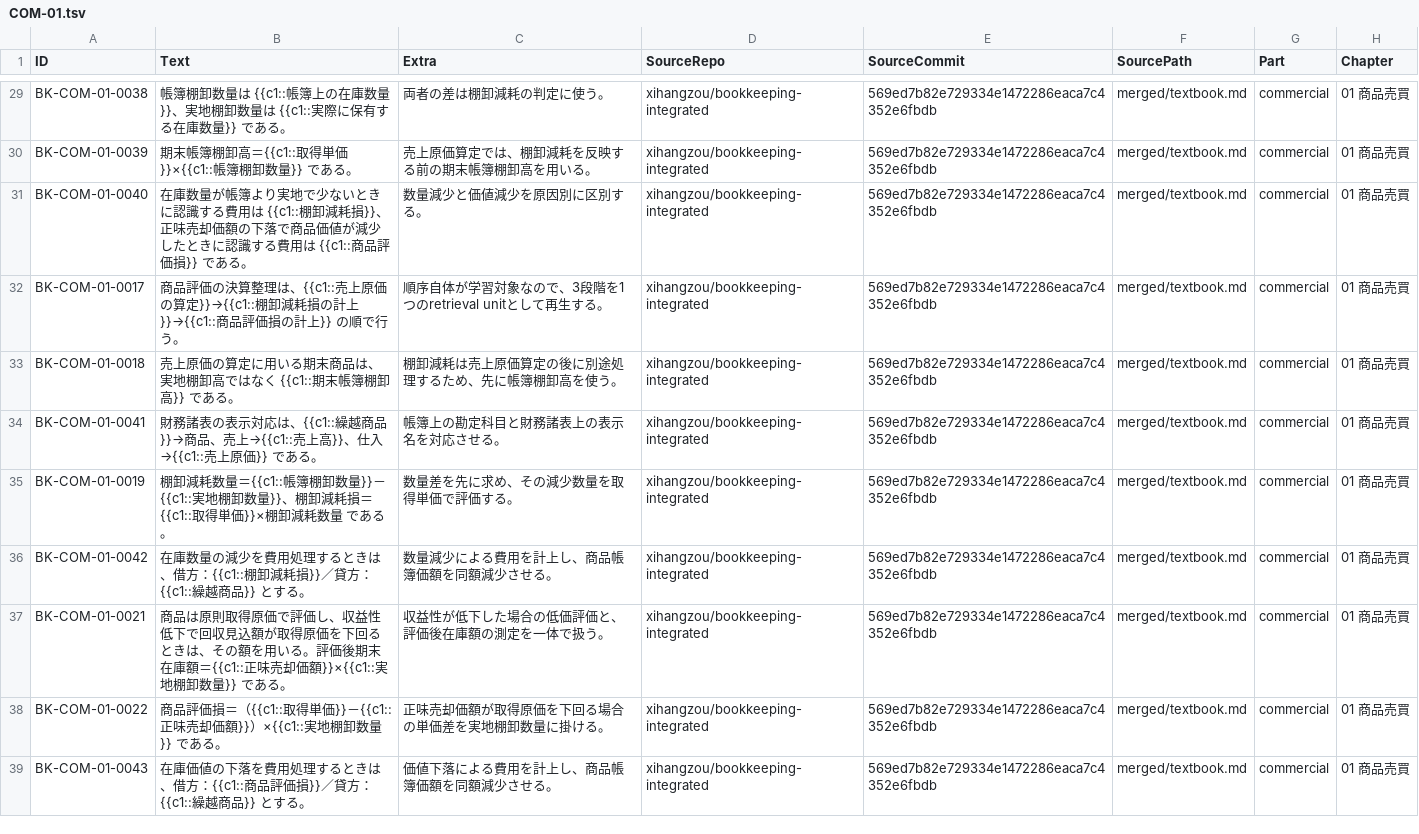
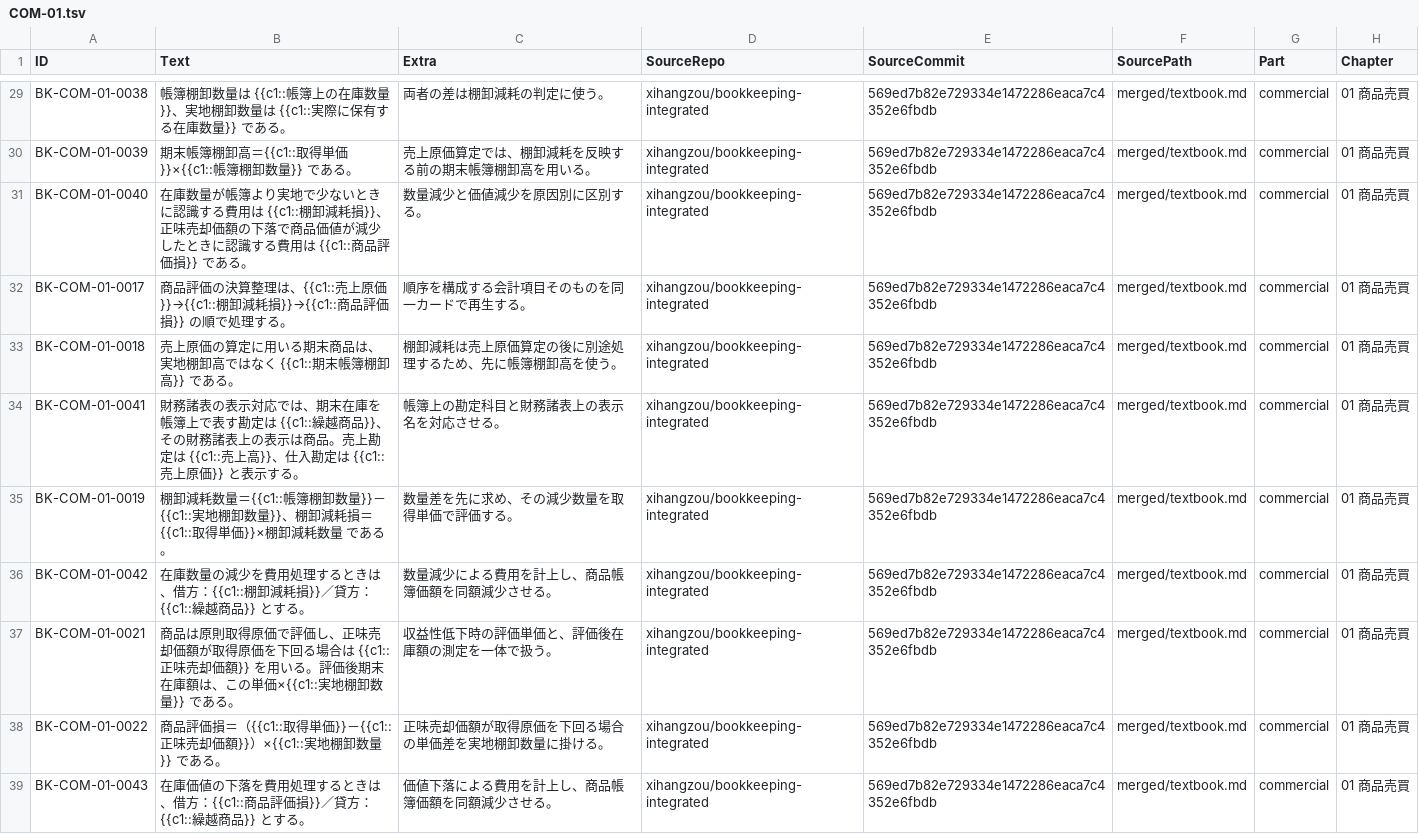
Before and after one commit to xihangzou/bookkeeping-anki, a TSV file: production/notes/COM-01.tsv, drawn as a sheet; only a part is shown, gaps mark what is left out; the diff covers the shown part only; the diff names each change by its address in the sheet, - before the commit and + after, or states it on an @@ line.

```diff
--- a/production/notes/COM-01.tsv
+++ b/production/notes/COM-01.tsv
-B32 (Text): …売上原価の算定}}→{{c1::棚卸減耗損の計上}}→{{c1::商品評価損の計上}} の順で行う。
+B32 (Text): …売上原価}}→{{c1::棚卸減耗損}}→{{c1::商品評価損}} の順で処理する。
-C32 (Extra): 順序自体が学習対象なので、3段階を1つのretrieval unitとして再生する。
+C32 (Extra): 順序を構成する会計項目そのものを同一カードで再生する。
-B34 (Text): …表示対応は、{{c1::繰越商品}}→商品、売上→{{c1::売上高}}、仕入→{{c1::売上原価}} である。
+B34 (Text): …表示対応では、期末在庫を帳簿上で表す勘定は {{c1::繰越商品}}、その財務諸表上の表示は商品。売上勘定は {{c1::売上高}}、仕入勘定は {{c1::売上原価}} と表示する。
-B37 (Text): …評価し、収益性低下で回収見込額が取得原価を下回るときは、その額を用いる。評価後期末在庫額＝{{c1::正味売却価額}}×{{c1::実地棚卸…
+B37 (Text): …評価し、正味売却価額が取得原価を下回る場合は {{c1::正味売却価額}} を用いる。評価後期末在庫額は、この単価×{{c1::実地棚卸…
-C37 (Extra): 収益性が低下した場合の低価評価と、評価後在庫額の測定を一体で扱う。
+C37 (Extra): 収益性低下時の評価単価と、評価後在庫額の測定を一体で扱う。
```
Also changed, not shown: 23 edited cells elsewhere in this file.
